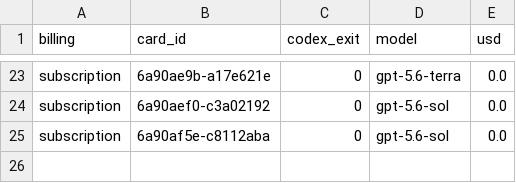
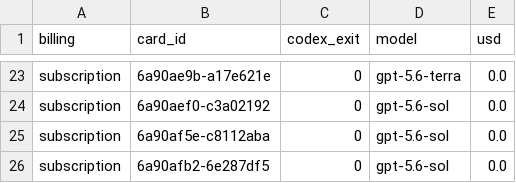
Before and after one commit to danielzhang04/kb, a TSV file: ledgers/cost/codex-direct-2026-08-27.tsv, drawn as a sheet; only a part is shown, gaps mark what is left out.

```diff
--- a/ledgers/cost/codex-direct-2026-08-27.tsv
+++ b/ledgers/cost/codex-direct-2026-08-27.tsv
@@ -25 +25,2 @@ subscription	6a90aef0-c3a02192	0	gpt-5.6-sol	0.0
 subscription	6a90af5e-c8112aba	0	gpt-5.6-sol	0.0
+subscription	6a90afb2-6e287df5	0	gpt-5.6-sol	0.0
```
Also changed, not shown: 1 other file.
